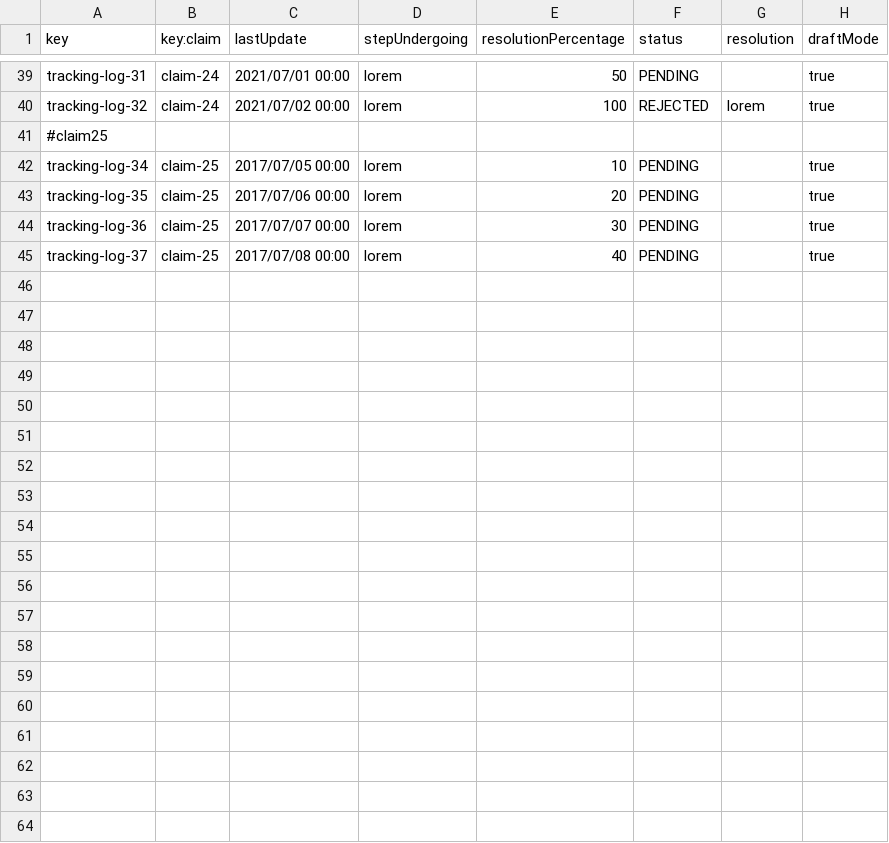
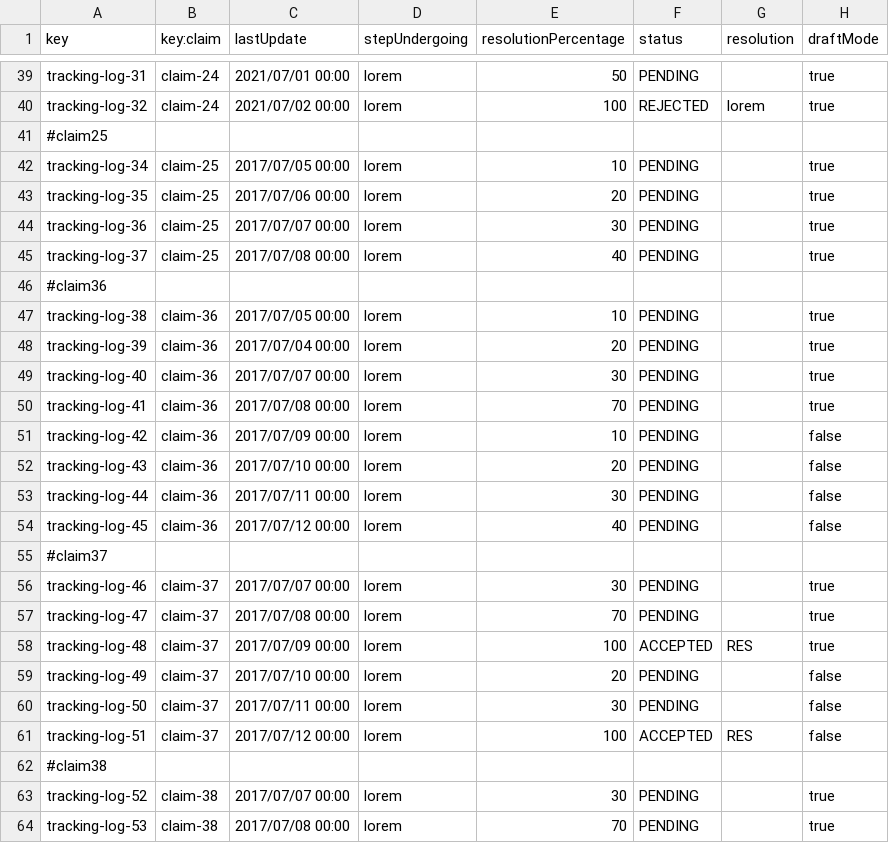
Before and after one commit to rubpergar/Acme-ANS-C3, a CSV file: src/main/resources/WEB-INF/data/sample/tracking-log.csv, drawn as a sheet; only a part is shown, gaps mark what is left out; the diff covers the shown part only; the diff names each change by its address in the sheet, - before the commit and + after, or states it on an @@ line.

```diff
--- a/src/main/resources/WEB-INF/data/sample/tracking-log.csv
+++ b/src/main/resources/WEB-INF/data/sample/tracking-log.csv
+row 46: #claim36
+row 47: tracking-log-38 | claim-36 | 2017/07/05 00:00 | lorem | 10 | PENDING |  | true
+row 48: tracking-log-39 | claim-36 | 2017/07/04 00:00 | lorem | 20 | PENDING |  | true
+row 49: tracking-log-40 | claim-36 | 2017/07/07 00:00 | lorem | 30 | PENDING |  | true
+row 50: tracking-log-41 | claim-36 | 2017/07/08 00:00 | lorem | 70 | PENDING |  | true
+row 51: tracking-log-42 | claim-36 | 2017/07/09 00:00 | lorem | 10 | PENDING |  | false
+row 52: tracking-log-43 | claim-36 | 2017/07/10 00:00 | lorem | 20 | PENDING |  | false
+row 53: tracking-log-44 | claim-36 | 2017/07/11 00:00 | lorem | 30 | PENDING |  | false
+row 54: tracking-log-45 | claim-36 | 2017/07/12 00:00 | lorem | 40 | PENDING |  | false
+row 55: #claim37
+row 56: tracking-log-46 | claim-37 | 2017/07/07 00:00 | lorem | 30 | PENDING |  | true
+row 57: tracking-log-47 | claim-37 | 2017/07/08 00:00 | lorem | 70 | PENDING |  | true
+row 58: tracking-log-48 | claim-37 | 2017/07/09 00:00 | lorem | 100 | ACCEPTED | RES | true
+row 59: tracking-log-49 | claim-37 | 2017/07/10 00:00 | lorem | 20 | PENDING |  | false
+row 60: tracking-log-50 | claim-37 | 2017/07/11 00:00 | lorem | 30 | PENDING |  | false
+row 61: tracking-log-51 | claim-37 | 2017/07/12 00:00 | lorem | 100 | ACCEPTED | RES | false
+row 62: #claim38
+row 63: tracking-log-52 | claim-38 | 2017/07/07 00:00 | lorem | 30 | PENDING |  | true
+row 64: tracking-log-53 | claim-38 | 2017/07/08 00:00 | lorem | 70 | PENDING |  | true
```
Also changed, not shown: 10 added rows elsewhere in this file, src/main/resources/WEB-INF/data/sample/claim.csv.
